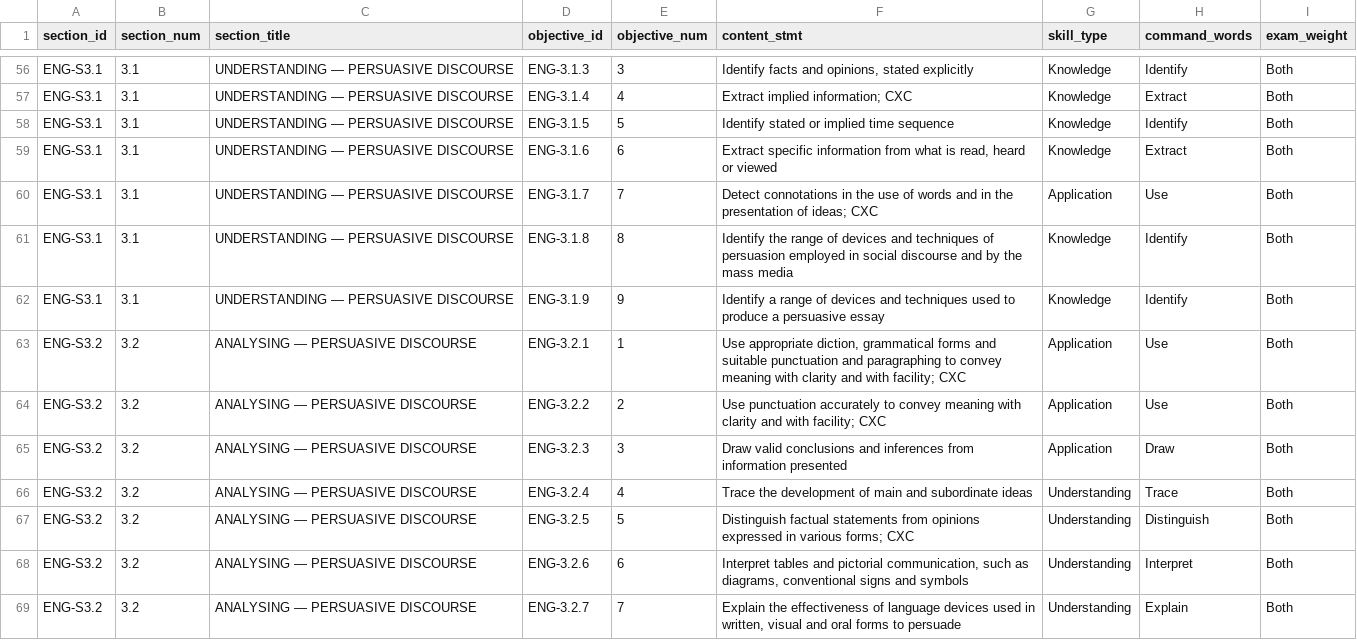
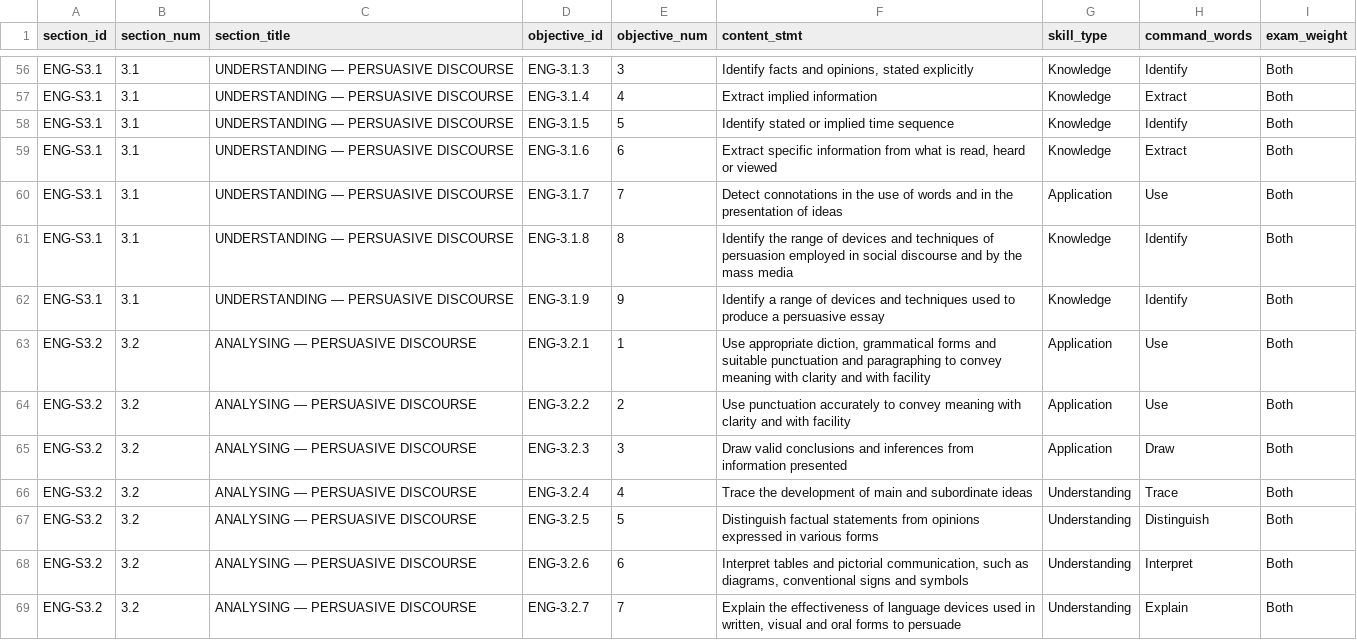
Before and after one commit to Rasatabula1971/CSEC-Study-tool, a CSV file: backend/ingest_v2/syllabus_csvs/english.csv, drawn as a sheet; only a part is shown, gaps mark what is left out; the diff covers the shown part only; the diff names each change by its address in the sheet, - before the commit and + after, or states it on an @@ line.

```diff
--- a/backend/ingest_v2/syllabus_csvs/english.csv
+++ b/backend/ingest_v2/syllabus_csvs/english.csv
-F57 (content_stmt): Extract implied information; CXC
+F57 (content_stmt): Extract implied information
-F60 (content_stmt): …presentation of ideas; CXC
+F60 (content_stmt): …presentation of ideas
-F63 (content_stmt): …and with facility; CXC
+F63 (content_stmt): …and with facility
-F64 (content_stmt): …and with facility; CXC
+F64 (content_stmt): …and with facility
-F67 (content_stmt): …in various forms; CXC
+F67 (content_stmt): …in various forms
```
Also changed, not shown: 30 edited cells elsewhere in this file.
